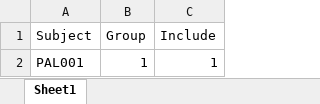
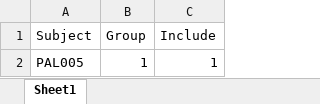
Before and after one commit to MES96/PhD, an Excel workbook: SCIn-MES/Outputs/PAL_Participant_Data.xlsx, sheet Sheet1, drawn as a sheet; values as stored, in another font and other column widths than the file's, no borders; the diff names each change by its address in the sheet, - before the commit and + after, or states it on an @@ line.

```diff
--- a/SCIn-MES/Outputs/PAL_Participant_Data.xlsx (sheet Sheet1)
+++ b/SCIn-MES/Outputs/PAL_Participant_Data.xlsx (sheet Sheet1)
-A2 (Subject): PAL001
+A2 (Subject): PAL005
```
Also changed, not shown: 10 other files.
